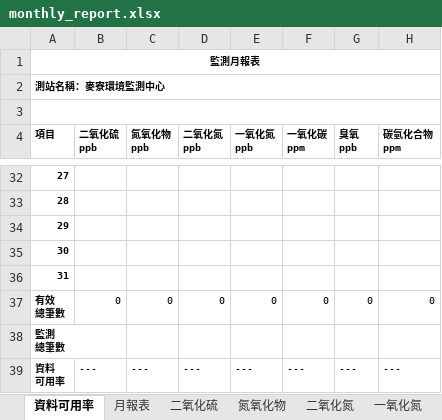
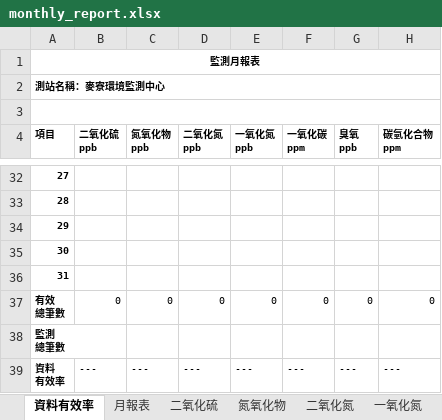
Before and after one commit to karateboy/AQM, an Excel workbook: report_template/monthly_report.xlsx, sheet 資料有效率, drawn as a sheet; only a part is shown, gaps mark what is left out; values as stored, in another font and other column widths than the file's, no borders; ↵ is a line break in a cell; the diff names each change by its address in the sheet, - before the commit and + after, or states it on an @@ line.

```diff
--- a/report_template/monthly_report.xlsx (sheet 資料有效率)
+++ b/report_template/monthly_report.xlsx (sheet 資料有效率)
-sheet tab: 資料可用率
+sheet tab: 資料有效率
-A39 (項目): 資料 ↵ 可用率
+A39 (項目): 資料 ↵ 有效率
```
Also changed, not shown: sheet 月報表, formulas that keep their value, charts or pictures, report_template/repairForm.xlsx, report_template/weekMaintance.xlsx, 1 other file.
